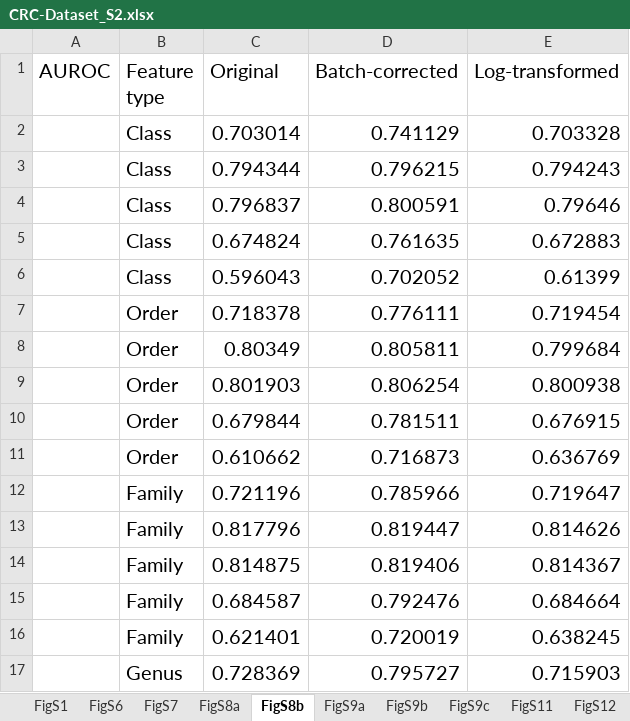
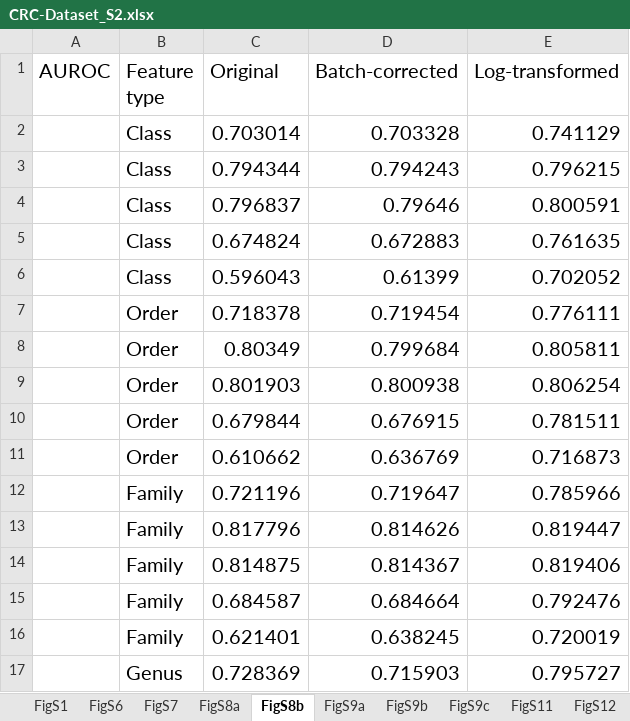
Before and after one commit to qdu-bioinfo/CRC_project, an Excel workbook: Supplementary/CRC-Dataset_S2.xlsx, sheet FigS8b, drawn as a sheet; only a part is shown; values as stored, in another font and other column widths than the file's, no borders; the diff covers the shown part only; the diff names each change by its address in the sheet, - before the commit and + after, or states it on an @@ line.

Commit message:
Update

```diff
--- a/Supplementary/CRC-Dataset_S2.xlsx (sheet FigS8b)
+++ b/Supplementary/CRC-Dataset_S2.xlsx (sheet FigS8b)
-D2 (Batch-corrected): 0.741129
+D2 (Batch-corrected): 0.703328
-E2 (Log-transformed): 0.703328
+E2 (Log-transformed): 0.741129
-D3 (Batch-corrected): 0.796215
+D3 (Batch-corrected): 0.794243
-E3 (Log-transformed): 0.794243
+E3 (Log-transformed): 0.796215
-D4 (Batch-corrected): 0.800591
+D4 (Batch-corrected): 0.79646
-E4 (Log-transformed): 0.79646
+E4 (Log-transformed): 0.800591
-D5 (Batch-corrected): 0.761635
+D5 (Batch-corrected): 0.672883
-E5 (Log-transformed): 0.672883
+E5 (Log-transformed): 0.761635
-D6 (Batch-corrected): 0.702052
+D6 (Batch-corrected): 0.61399
-E6 (Log-transformed): 0.61399
+E6 (Log-transformed): 0.702052
-D7 (Batch-corrected): 0.776111
+D7 (Batch-corrected): 0.719454
-E7 (Log-transformed): 0.719454
+E7 (Log-transformed): 0.776111
-D8 (Batch-corrected): 0.805811
+D8 (Batch-corrected): 0.799684
-E8 (Log-transformed): 0.799684
+E8 (Log-transformed): 0.805811
-D9 (Batch-corrected): 0.806254
+D9 (Batch-corrected): 0.800938
-E9 (Log-transformed): 0.800938
+E9 (Log-transformed): 0.806254
-D10 (Batch-corrected): 0.781511
+D10 (Batch-corrected): 0.676915
-E10 (Log-transformed): 0.676915
+E10 (Log-transformed): 0.781511
-D11 (Batch-corrected): 0.716873
+D11 (Batch-corrected): 0.636769
-E11 (Log-transformed): 0.636769
+E11 (Log-transformed): 0.716873
-D12 (Batch-corrected): 0.785966
+D12 (Batch-corrected): 0.719647
-E12 (Log-transformed): 0.719647
+E12 (Log-transformed): 0.785966
-D13 (Batch-corrected): 0.819447
+D13 (Batch-corrected): 0.814626
-E13 (Log-transformed): 0.814626
+E13 (Log-transformed): 0.819447
-D14 (Batch-corrected): 0.819406
+D14 (Batch-corrected): 0.814367
-E14 (Log-transformed): 0.814367
+E14 (Log-transformed): 0.819406
-D15 (Batch-corrected): 0.792476
+D15 (Batch-corrected): 0.684664
-E15 (Log-transformed): 0.684664
+E15 (Log-transformed): 0.792476
-D16 (Batch-corrected): 0.720019
+D16 (Batch-corrected): 0.638245
-E16 (Log-transformed): 0.638245
+E16 (Log-transformed): 0.720019
-D17 (Batch-corrected): 0.795727
+D17 (Batch-corrected): 0.715903
-E17 (Log-transformed): 0.715903
+E17 (Log-transformed): 0.795727
```
Also changed, not shown: 1 added row and 688 edited cells elsewhere in this sheet, sheet FigS8a.
